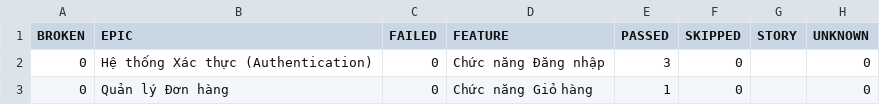
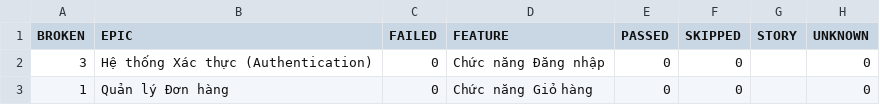
Before and after one commit to QuangHao2511/Project-Automation-Test, a CSV file: data/behaviors.csv, drawn as a sheet.

```diff
--- a/data/behaviors.csv
+++ b/data/behaviors.csv
@@ -1,3 +1,3 @@
 "BROKEN","EPIC","FAILED","FEATURE","PASSED","SKIPPED","STORY","UNKNOWN"
-"0","Hệ thống Xác thực (Authentication)","0","Chức năng Đăng nhập","3","0","","0"
-"0","Quản lý Đơn hàng","0","Chức năng Giỏ hàng","1","0","","0"
+"3","Hệ thống Xác thực (Authentication)","0","Chức năng Đăng nhập","0","0","","0"
+"1","Quản lý Đơn hàng","0","Chức năng Giỏ hàng","0","0","","0"
```
Also changed, not shown: data/suites.csv, 31 other files.
